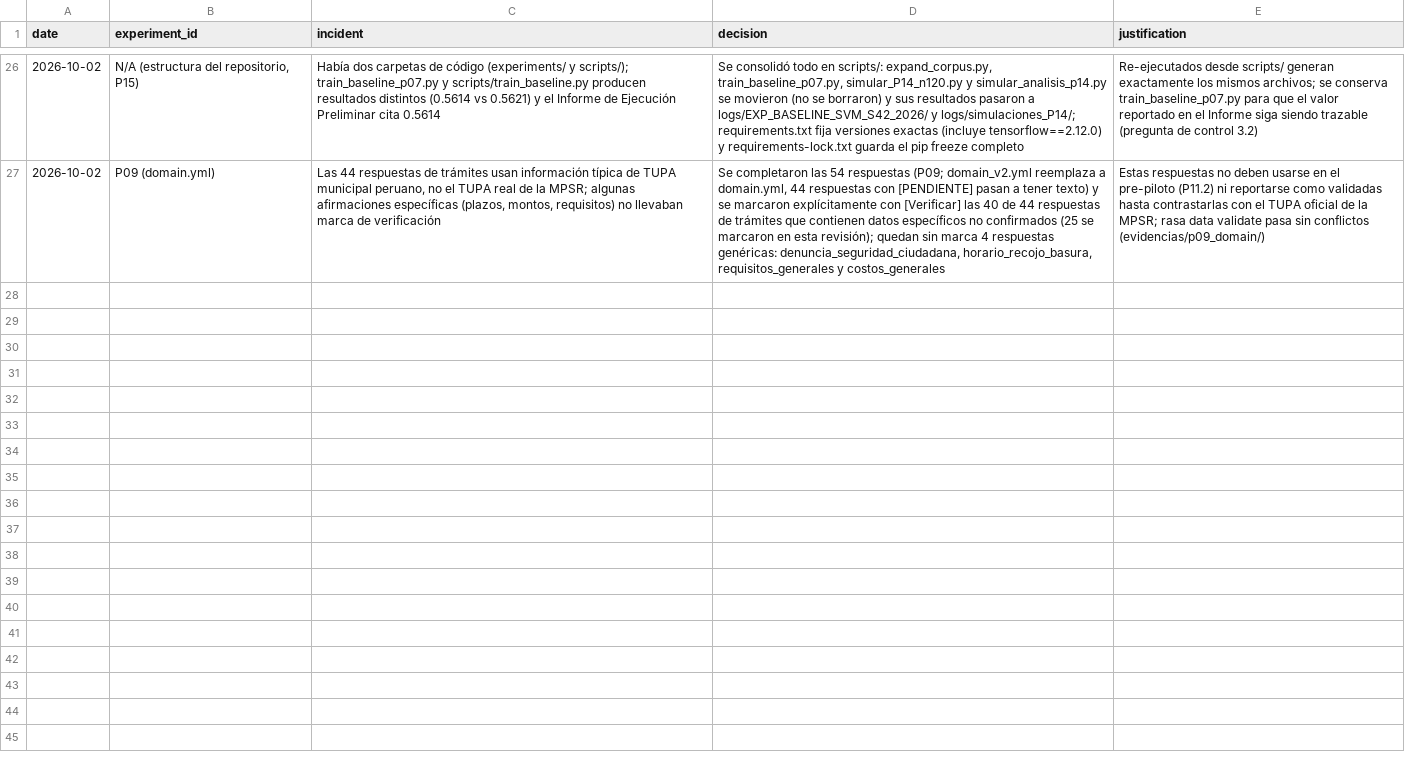
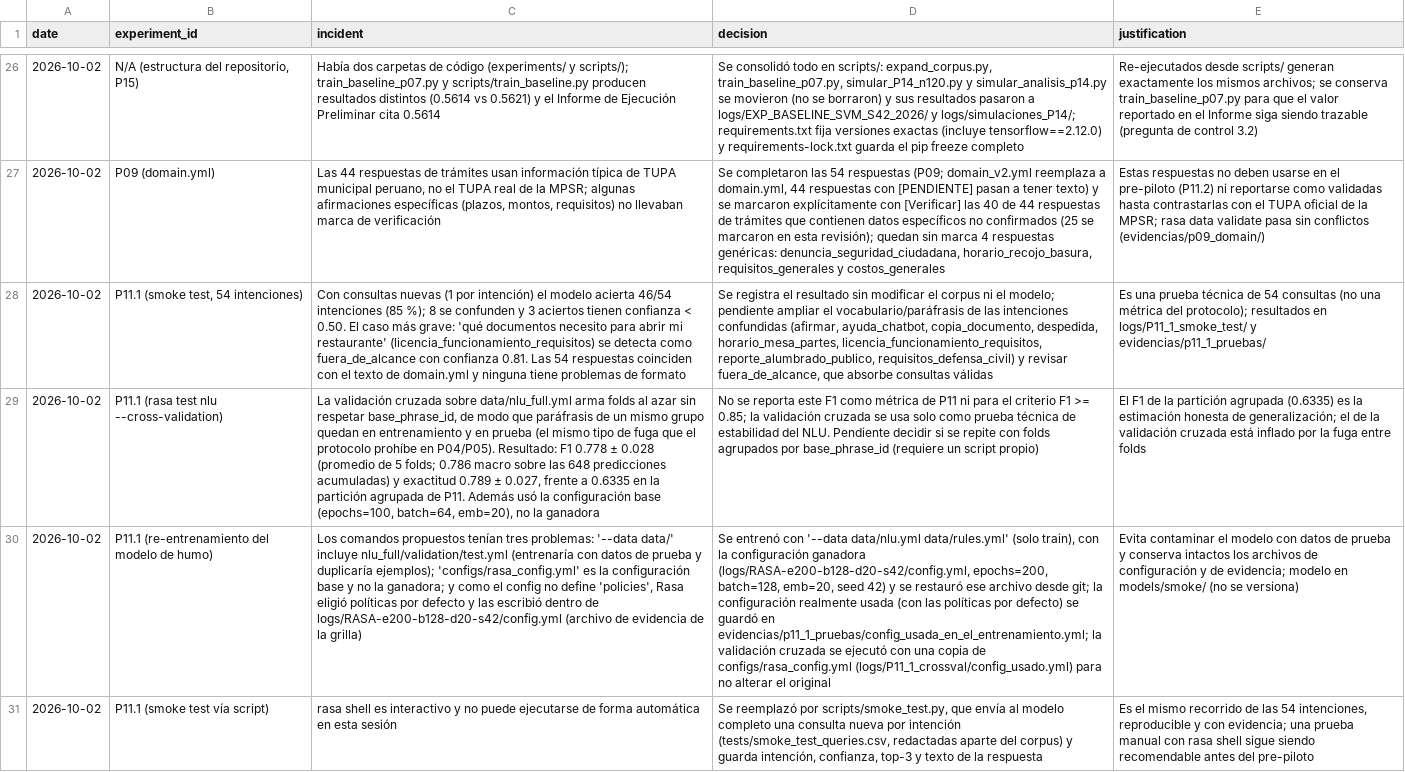
Before and after one commit to compartida110-prog/mpsr-chatbot, a CSV file: incident_log.csv, drawn as a sheet; only a part is shown, gaps mark what is left out; the diff names each change by its address in the sheet, - before the commit and + after, or states it on an @@ line.

```diff
--- a/incident_log.csv
+++ b/incident_log.csv
+row 28: 2026-10-02 | P11.1 (smoke test, 54 intenciones) | Con consultas nuevas (1 por intención) el modelo acierta 46/54 intenciones (85 %); 8 se confunden y 3 aciertos tienen confianza < 0.50. El caso más grave: 'qué documentos necesito para abrir mi restaurante' (licencia_funcionamiento_requisitos) se detecta como fuera_de_alcance con confianza 0.81. Las 54 respuestas coinciden con el texto de domain.yml y ninguna tiene problemas de formato | Se registra el resultado sin modificar el corpus ni el modelo; pendiente ampliar el vocabulario/paráfrasis de las intenciones confundidas (afirmar, ayuda_chatbot, copia_documento, despedida, horario_mesa_partes, licencia_funcionamiento_requisitos, reporte_alumbrado_publico, requisitos_defensa_civil) y revisar fuera_de_alcance, que absorbe consultas válidas | Es una prueba técnica de 54 consultas (no una métrica del protocolo); resultados en logs/P11_1_smoke_test/ y evidencias/p11_1_pruebas/
+row 29: 2026-10-02 | P11.1 (rasa test nlu --cross-validation) | La validación cruzada sobre data/nlu_full.yml arma folds al azar sin respetar base_phrase_id, de modo que paráfrasis de un mismo grupo quedan en entrenamiento y en prueba (el mismo tipo de fuga que el protocolo prohíbe en P04/P05). Resultado: F1 0.778 ± 0.028 (promedio de 5 folds; 0.786 macro sobre las 648 predicciones acumuladas) y exactitud 0.789 ± 0.027, frente a 0.6335 en la partición agrupada de P11. Además usó la configuración base (epochs=100, batch=64, emb=20), no la ganadora | No se reporta este F1 como métrica de P11 ni para el criterio F1 >= 0.85; la validación cruzada se usa solo como prueba técnica de estabilidad del NLU. Pendiente decidir si se repite con folds agrupados por base_phrase_id (requiere un script propio) | El F1 de la partición agrupada (0.6335) es la estimación honesta de generalización; el de la validación cruzada está inflado por la fuga entre folds
+row 30: 2026-10-02 | P11.1 (re-entrenamiento del modelo de humo) | Los comandos propuestos tenían tres problemas: '--data data/' incluye nlu_full/validation/test.yml (entrenaría con datos de prueba y duplicaría ejemplos); 'configs/rasa_config.yml' es la configuración base y no la ganadora; y como el config no define 'policies', Rasa eligió políticas por defecto y las escribió dentro de logs/RASA-e200-b128-d20-s42/config.yml (archivo de evidencia de la grilla) | Se entrenó con '--data data/nlu.yml data/rules.yml' (solo train), con la configuración ganadora (logs/RASA-e200-b128-d20-s42/config.yml, epochs=200, batch=128, emb=20, seed 42) y se restauró ese archivo desde git; la configuración realmente usada (con las políticas por defecto) se guardó en evidencias/p11_1_pruebas/config_usada_en_el_entrenamiento.yml; la validación cruzada se ejecutó con una copia de configs/rasa_config.yml (logs/P11_1_crossval/config_usado.yml) para no alterar el original | Evita contaminar el modelo con datos de prueba y conserva intactos los archivos de configuración y de evidencia; modelo en models/smoke/ (no se versiona)
+row 31: 2026-10-02 | P11.1 (smoke test vía script) | rasa shell es interactivo y no puede ejecutarse de forma automática en esta sesión | Se reemplazó por scripts/smoke_test.py, que envía al modelo completo una consulta nueva por intención (tests/smoke_test_queries.csv, redactadas aparte del corpus) y guarda intención, confianza, top-3 y texto de la respuesta | Es el mismo recorrido de las 54 intenciones, reproducible y con evidencia; una prueba manual con rasa shell sigue siendo recomendable antes del pre-piloto
```
Also changed, not shown: 23 other files.
